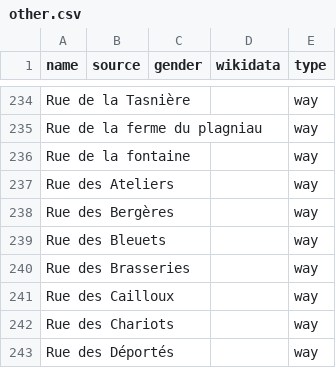
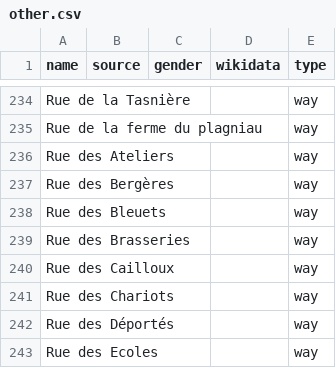
Before and after one commit to EqualStreetNames/equalstreetnames-rixensart, a CSV file: data/other.csv, drawn as a sheet; only a part is shown, gaps mark what is left out; the shorter side is filled out with more unchanged rows; the diff names each change by its address in the sheet, - before the commit and + after, or states it on an @@ line.

```diff
--- a/data/other.csv
+++ b/data/other.csv
-row 236: Rue de la fontaine |  |  |  | way
```
Also changed, not shown: 2 other files.
